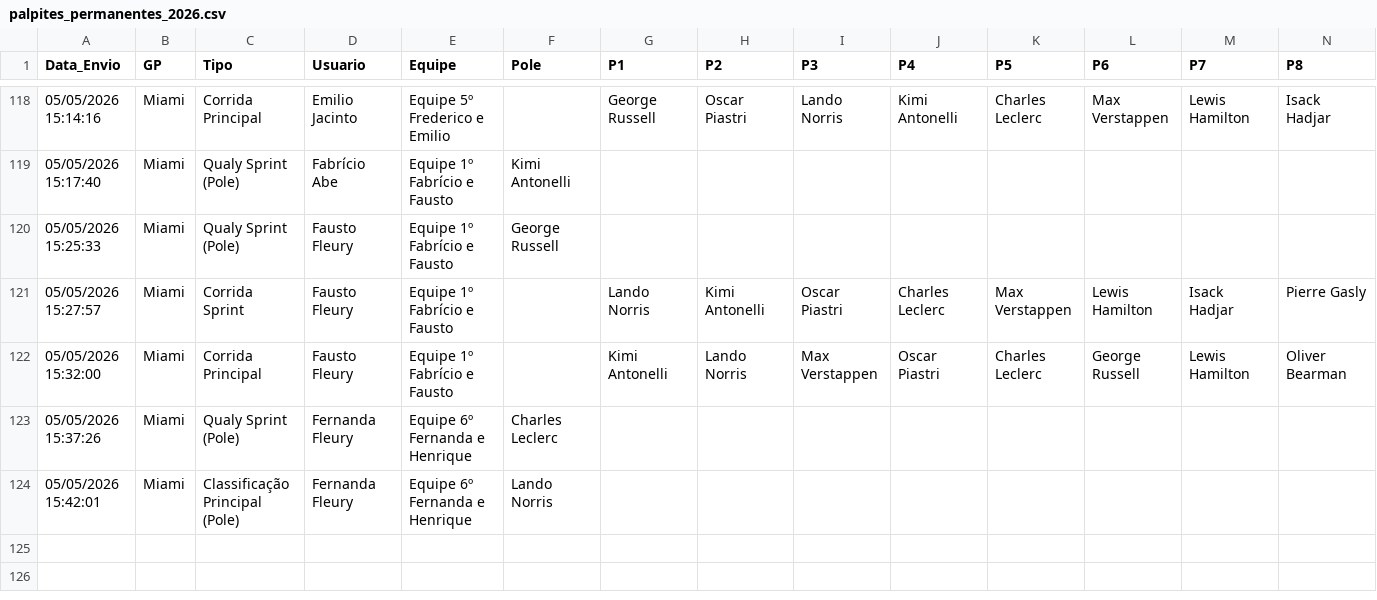
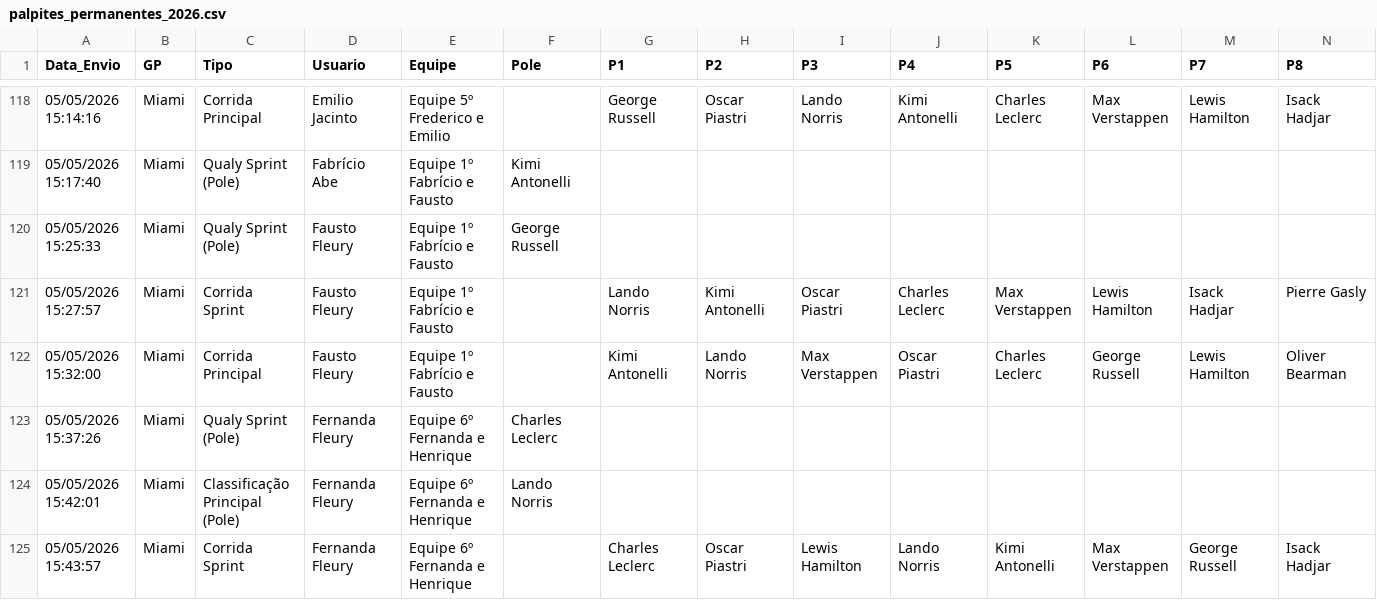
Before and after one commit to Brands14/bolao-f1-2026, a CSV file: palpites_permanentes_2026.csv, drawn as a sheet; only a part is shown, gaps mark what is left out; rows hold the shown columns only; the diff names each change by its address in the sheet, - before the commit and + after, or states it on an @@ line.

Commit message:
Novo palpite: Fernanda Fleury

```diff
--- a/palpites_permanentes_2026.csv
+++ b/palpites_permanentes_2026.csv
+row 125: 05/05/2026 15:43:57 | Miami | Corrida Sprint | Fernanda Fleury | Equipe 6º Fernanda e Henrique |  | Charles Leclerc | Oscar Piastri | Lewis Hamilton | Lando Norris | Kimi Antonelli | Max Verstappen | George Russell | Isack Hadjar
```
